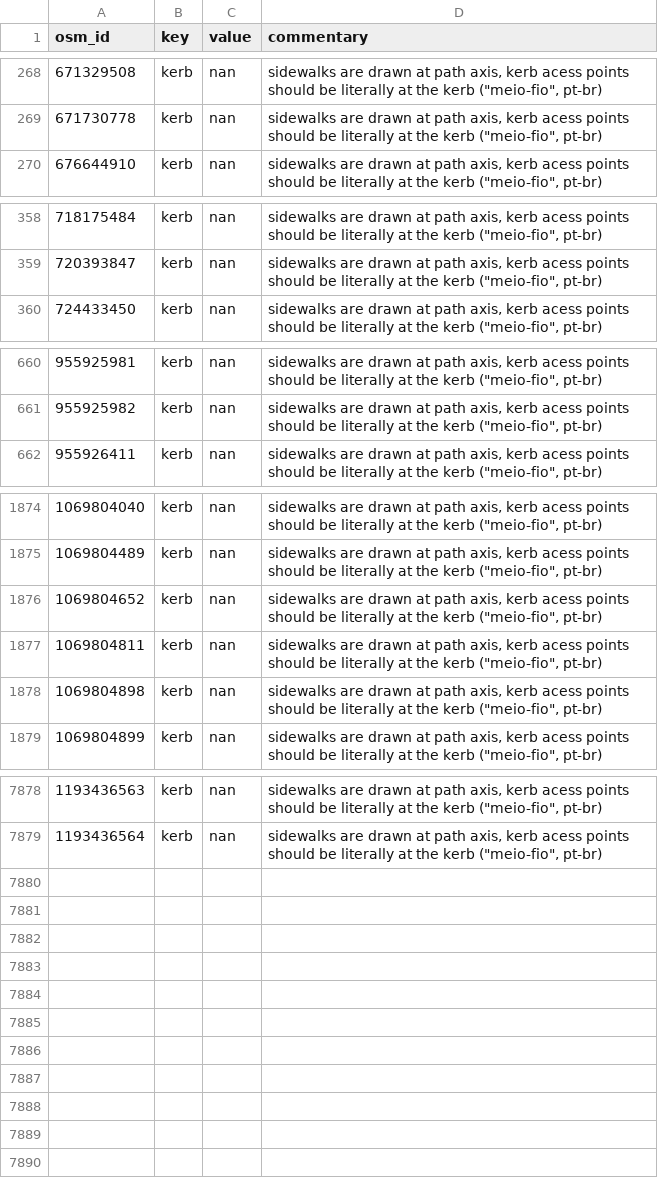
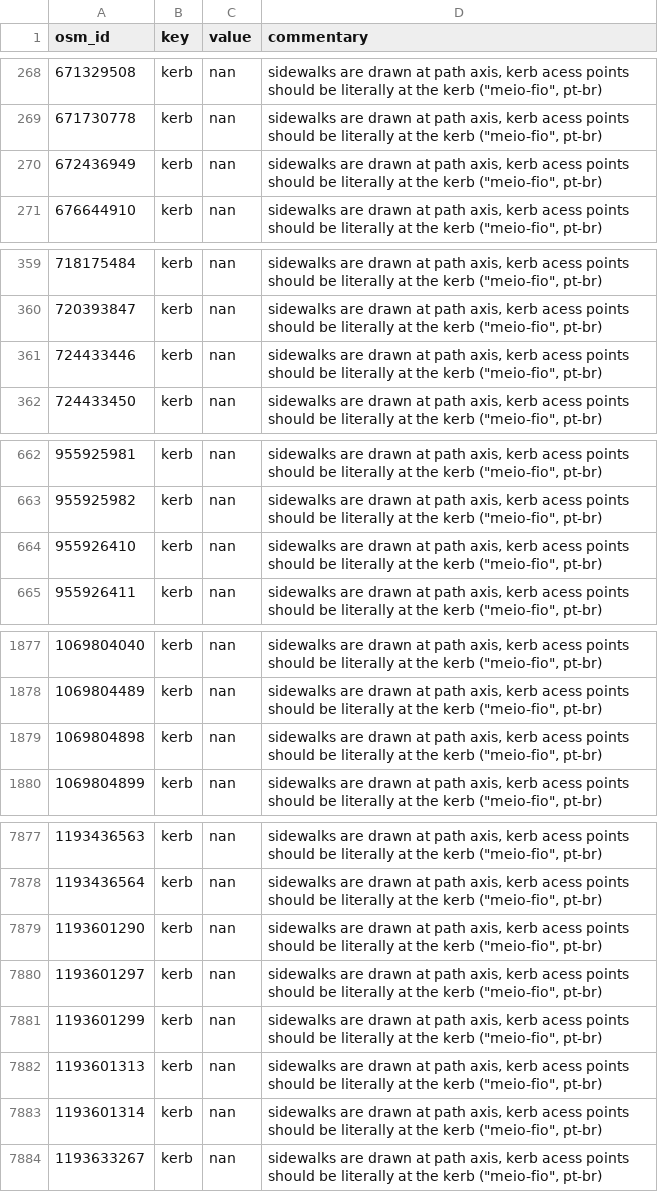
Before and after one commit to kauevestena/opensidewalkmap_beta, a CSV file: quality_check/tables/improper_keys_sidewalks.csv, drawn as a sheet; only a part is shown, gaps mark what is left out; removed rows and columns are numbered as before the commit, all else as after; the diff covers the shown part only; the diff names each change by its address in the sheet, - before the commit and + after, or states it on an @@ line.

```diff
--- a/quality_check/tables/improper_keys_sidewalks.csv
+++ b/quality_check/tables/improper_keys_sidewalks.csv
+row 270: 672436949 | kerb | nan | sidewalks are drawn at path axis, kerb acess points should be literally at the kerb ("meio-fio", pt-br)
+row 361: 724433446 | kerb | nan | sidewalks are drawn at path axis, kerb acess points should be literally at the kerb ("meio-fio", pt-br)
+row 664: 955926410 | kerb | nan | sidewalks are drawn at path axis, kerb acess points should be literally at the kerb ("meio-fio", pt-br)
-row 1876: 1069804652 | kerb | nan | sidewalks are drawn at path axis, kerb acess points should be literally at the kerb ("meio-fio", pt-br)
-row 1877: 1069804811 | kerb | nan | sidewalks are drawn at path axis, kerb acess points should be literally at the kerb ("meio-fio", pt-br)
+row 7879: 1193601290 | kerb | nan | sidewalks are drawn at path axis, kerb acess points should be literally at the kerb ("meio-fio", pt-br)
+row 7880: 1193601297 | kerb | nan | sidewalks are drawn at path axis, kerb acess points should be literally at the kerb ("meio-fio", pt-br)
+row 7881: 1193601299 | kerb | nan | sidewalks are drawn at path axis, kerb acess points should be literally at the kerb ("meio-fio", pt-br)
+row 7882: 1193601313 | kerb | nan | sidewalks are drawn at path axis, kerb acess points should be literally at the kerb ("meio-fio", pt-br)
+row 7883: 1193601314 | kerb | nan | sidewalks are drawn at path axis, kerb acess points should be literally at the kerb ("meio-fio", pt-br)
+row 7884: 1193633267 | kerb | nan | sidewalks are drawn at path axis, kerb acess points should be literally at the kerb ("meio-fio", pt-br)
```
Also changed, not shown: 2 removed rows elsewhere in this file, quality_check/tables/improper_keys_crossings.csv, quality_check/tables/replaceable_values_crossings.csv, 35 other files.
